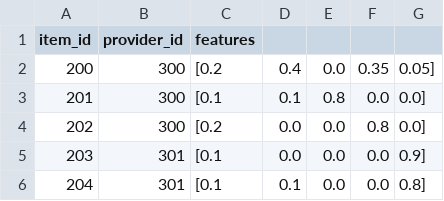
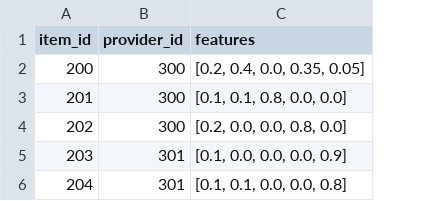
Before and after one commit to that-recsys-lab/smores, a CSV file: doc/items.csv, drawn as a sheet; removed rows and columns are numbered as before the commit, all else as after; the diff names each change by its address in the sheet, - before the commit and + after, or states it on an @@ line.

```diff
--- a/doc/items.csv
+++ b/doc/items.csv
-column C (features), rows 2-6: [0.2 | [0.1 | [0.2 | [0.1 | [0.1
-column D, rows 2-6: 0.4 | 0.1 | 0.0 | 0.0 | 0.1
-column E, rows 2-6: 0.0 | 0.8 | 0.0 | 0.0 | 0.0
-column F, rows 2-6: 0.35 | 0.0 | 0.8 | 0.0 | 0.0
-column G, rows 2-6: 0.05] | 0.0] | 0.0] | 0.9] | 0.8]
+column C (features), rows 2-6: [0.2, 0.4, 0.0, 0.35, 0.05] | [0.1, 0.1, 0.8, 0.0, 0.0] | [0.2, 0.0, 0.0, 0.8, 0.0] | [0.1, 0.0, 0.0, 0.0, 0.9] | [0.1, 0.1, 0.0, 0.0, 0.8]
```
Also changed, not shown: 1 other file.
